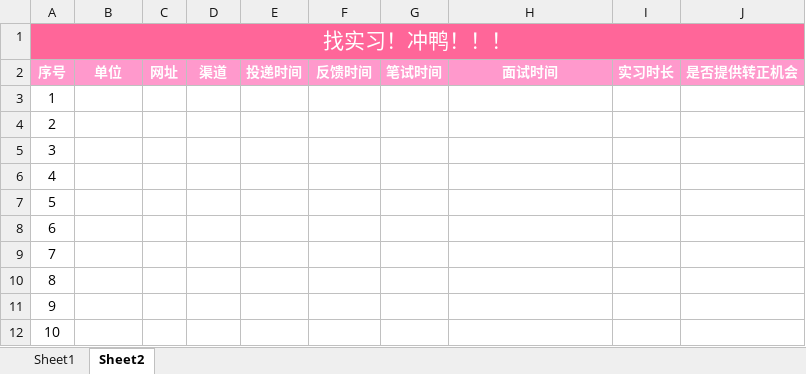
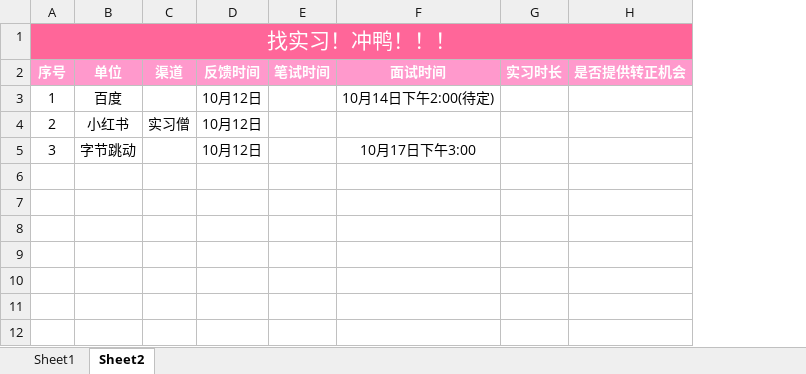
Before and after one commit to NorthwesternDirector/Font-end-learning, an Excel workbook: 找工作啊，冲啊!.xlsx, sheet Sheet2, drawn as a sheet; values as stored, in another font and other column widths than the file's, no borders; removed rows and columns are numbered as before the commit, all else as after; the diff names each change by its address in the sheet, - before the commit and + after, or states it on an @@ line.

```diff
--- a/找工作啊，冲啊!.xlsx (sheet Sheet2)
+++ b/找工作啊，冲啊!.xlsx (sheet Sheet2)
-column C (网址), empty
-column E (投递时间), empty
-B3 (单位): (empty)
+B3 (单位): 百度
-D3:D5 (反馈时间): (empty)
+D3:D5 (反馈时间): 10月12日
-F3 (面试时间): (empty)
+F3 (面试时间): 10月14日下午2:00(待定)
-B4 (单位): (empty)
+B4 (单位): 小红书
-C4 (渠道): (empty)
+C4 (渠道): 实习僧
-B5 (单位): (empty)
+B5 (单位): 字节跳动
-F5 (面试时间): (empty)
+F5 (面试时间): 10月17日下午3:00
-row 6: 4
-row 7: 5
-row 8: 6
-row 9: 7
-row 10: 8
-row 11: 9
-row 12: 10
```
Also changed, not shown: 4 other files.
